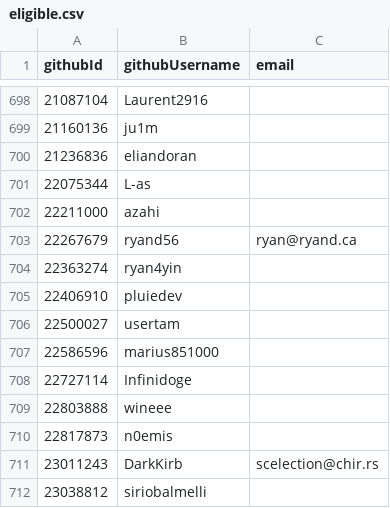
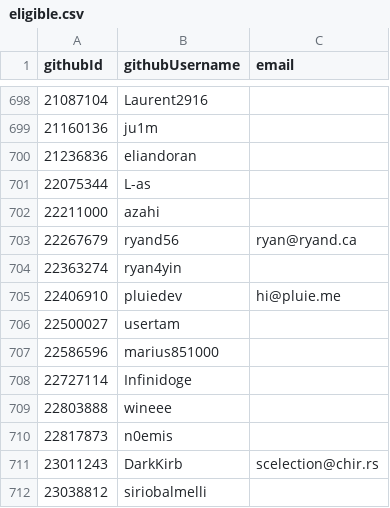
Before and after one commit to simonhollingshead/SC-election-2025, a CSV file: eligible.csv, drawn as a sheet; only a part is shown, gaps mark what is left out.

Commit message:
Add email for pluiedev

```diff
--- a/eligible.csv
+++ b/eligible.csv
@@ -704,3 +704,3 @@ githubId,githubUsername,email
 22363274,ryan4yin,
-22406910,pluiedev,
+22406910,pluiedev,hi@pluie.me
 22500027,usertam,
```
